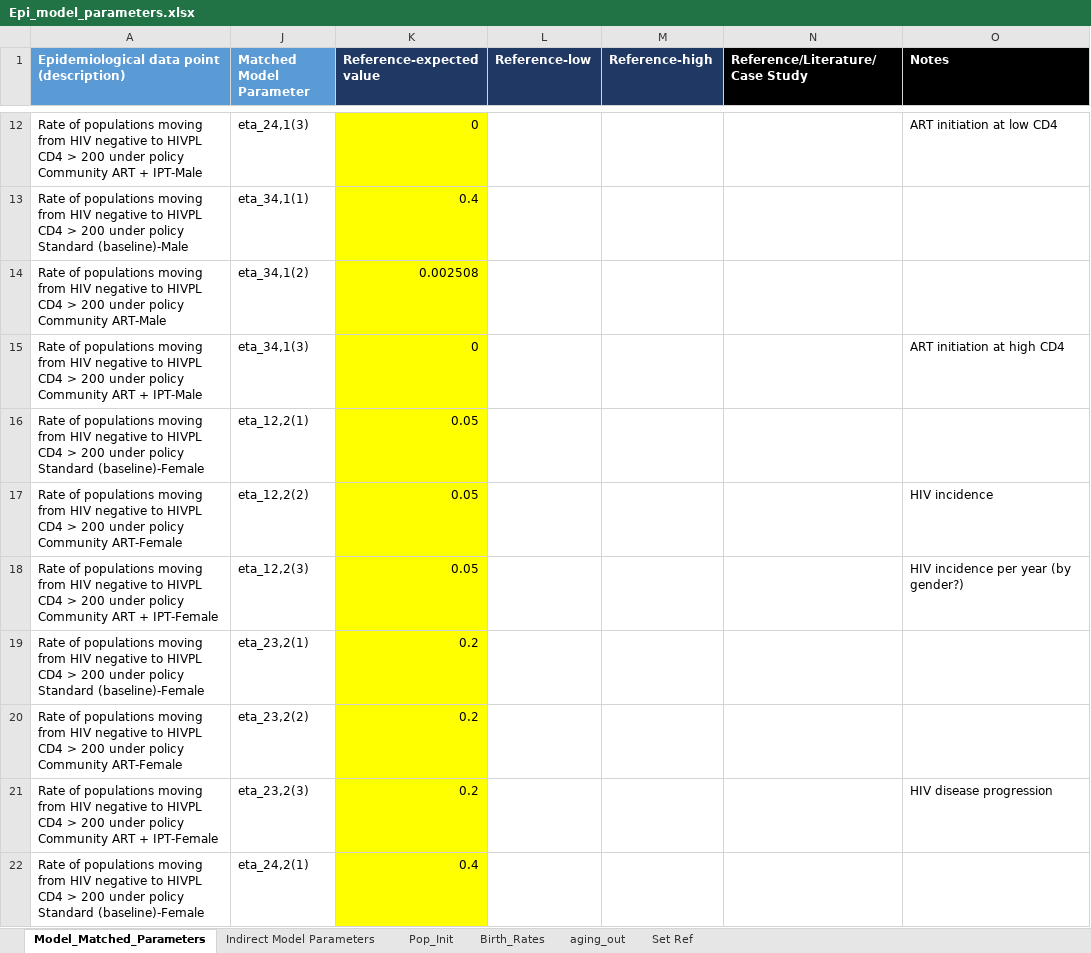
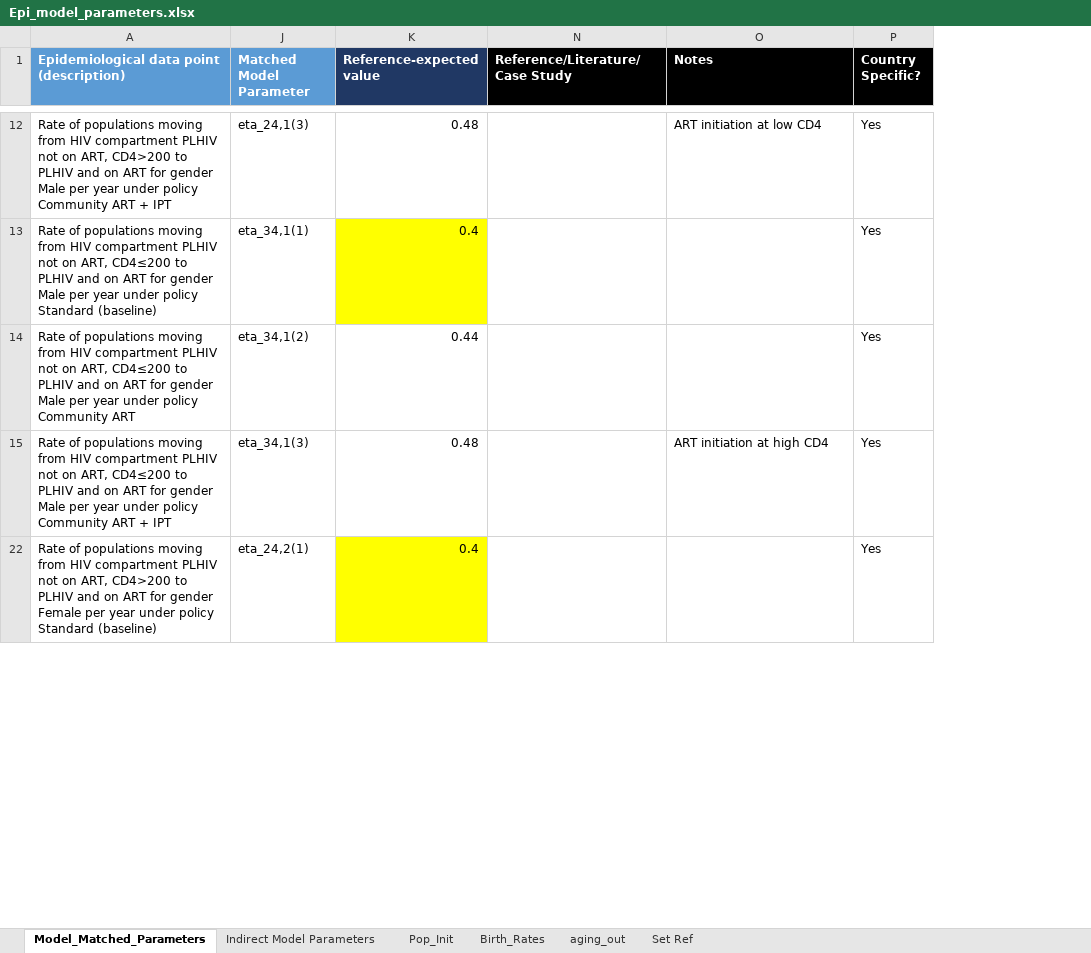
Before and after one commit to cgreene3/dynamic_transmission_model_HIV_TB_KZN_SA, an Excel workbook: param_files/Epi_model_parameters.xlsx, sheet Model_Matched_Parameters, drawn as a sheet; only a part is shown, gaps mark what is left out; values as stored, in another font and other column widths than the file's, no borders; removed rows and columns are numbered as before the commit, all else as after; the diff covers the shown part only; the diff names each change by its address in the sheet, - before the commit and + after, or states it on an @@ line.

Commit message:
update HIV rates

```diff
--- a/param_files/Epi_model_parameters.xlsx (sheet Model_Matched_Parameters)
+++ b/param_files/Epi_model_parameters.xlsx (sheet Model_Matched_Parameters)
@@ column L (Reference-low) hidden, empty @@
@@ column M (Reference-high) hidden, empty @@
+column P (Country Specific?), rows 12-22: all Yes
-A12: …from HIV negative to HIVPL CD4 > 200 under policy Community ART + IPT-Male
+A12: …from HIV compartment PLHIV not on ART, CD4>200 to PLHIV and on ART for gender Male per year under policy Community ART + IPT
-K12 fill: #FFFF00
+K12 fill: none
-K12 (Reference-expected value): 0
+K12 (Reference-expected value): 0.48
-A13: …from HIV negative to HIVPL CD4 > 200 under policy Standard (baseline)-Male
+A13: …from HIV compartment PLHIV not on ART, CD4≤200 to PLHIV and on ART for gender Male per year under policy Standard (baseline)
-A14: …from HIV negative to HIVPL CD4 > 200 under policy Community ART-Male
+A14: …from HIV compartment PLHIV not on ART, CD4≤200 to PLHIV and on ART for gender Male per year under policy Community ART
-K14 (Reference-expected value): 0.002508
+K14 (Reference-expected value): 0.44
-K14:K15 fill: #FFFF00
+K14:K15 fill: none
-A15: …from HIV negative to HIVPL CD4 > 200 under policy Community ART + IPT-Male
+A15: …from HIV compartment PLHIV not on ART, CD4≤200 to PLHIV and on ART for gender Male per year under policy Community ART + IPT
-K15 (Reference-expected value): 0
+K15 (Reference-expected value): 0.48
-row 16: Rate of populations moving from HIV negative to HIVPL CD4 > 200 under policy Standard (baseline)-Female | eta_12,2(1) | 0.05
-row 17: Rate of populations moving from HIV negative to HIVPL CD4 > 200 under policy Community ART-Female | eta_12,2(2) | 0.05 |  |  |  | HIV incidence
-row 18: Rate of populations moving from HIV negative to HIVPL CD4 > 200 under policy Community ART + IPT-Female | eta_12,2(3) | 0.05 |  |  |  | HIV incidence per year (by gender?)
-row 19: Rate of populations moving from HIV negative to HIVPL CD4 > 200 under policy Standard (baseline)-Female | eta_23,2(1) | 0.2
-row 20: Rate of populations moving from HIV negative to HIVPL CD4 > 200 under policy Community ART-Female | eta_23,2(2) | 0.2
-row 21: Rate of populations moving from HIV negative to HIVPL CD4 > 200 under policy Community ART + IPT-Female | eta_23,2(3) | 0.2 |  |  |  | HIV disease progression
-A22: …from HIV negative to HIVPL CD4 > 200 under policy Standard (baseline)-Female
+A22: …from HIV compartment PLHIV not on ART, CD4>200 to PLHIV and on ART for gender Female per year under policy Standard (baseline)
```
Also changed, not shown: 105 removed rows, 96 hidden or unhidden rows, 13 edited cells and cell formats elsewhere in this sheet, sheet Pop_Init, sheet Indirect Model Parameters, formulas that keep their value, hidden cells, param_files/ART_initiation_rate.xlsx, 3 other files.
